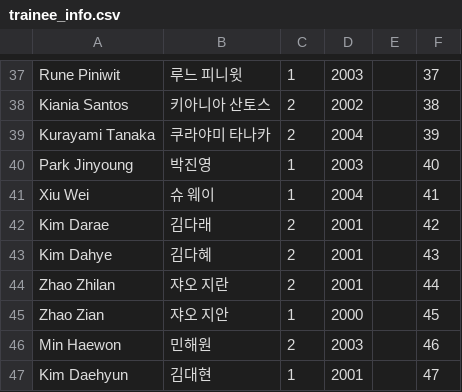
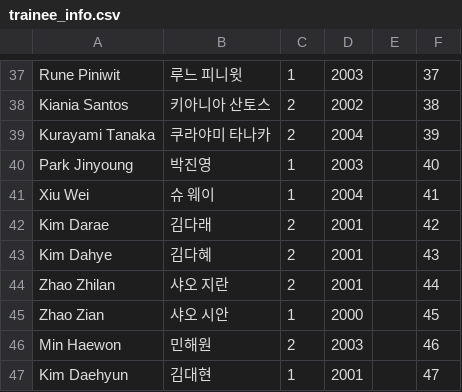
Before and after one commit to shOOgshOOg/boysplanetranker.github.io, a CSV file: trainee_info.csv, drawn as a sheet; only a part is shown, gaps mark what is left out.

Commit message:
Update trainee_info.csv

```diff
--- a/trainee_info.csv
+++ b/trainee_info.csv
@@ -43,4 +43,4 @@ Kim Darae,김다래,2,2001,,42
 Kim Dahye,김다혜,2,2001,,43
-Zhao Zhilan,쟈오 지란,2,2001,,44
-Zhao Zian,쟈오 지안,1,2000,,45
+Zhao Zhilan,샤오 지란,2,2001,,44
+Zhao Zian,샤오 시안,1,2000,,45
 Min Haewon,민해원,2,2003,,46
```
